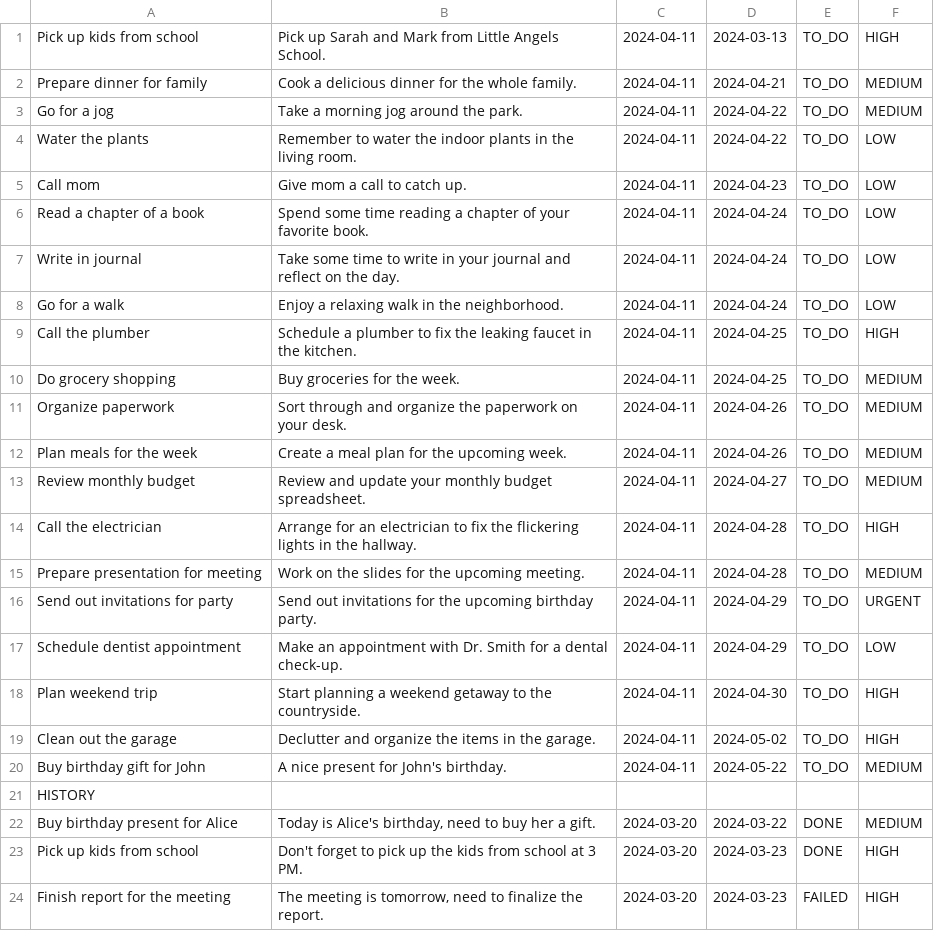
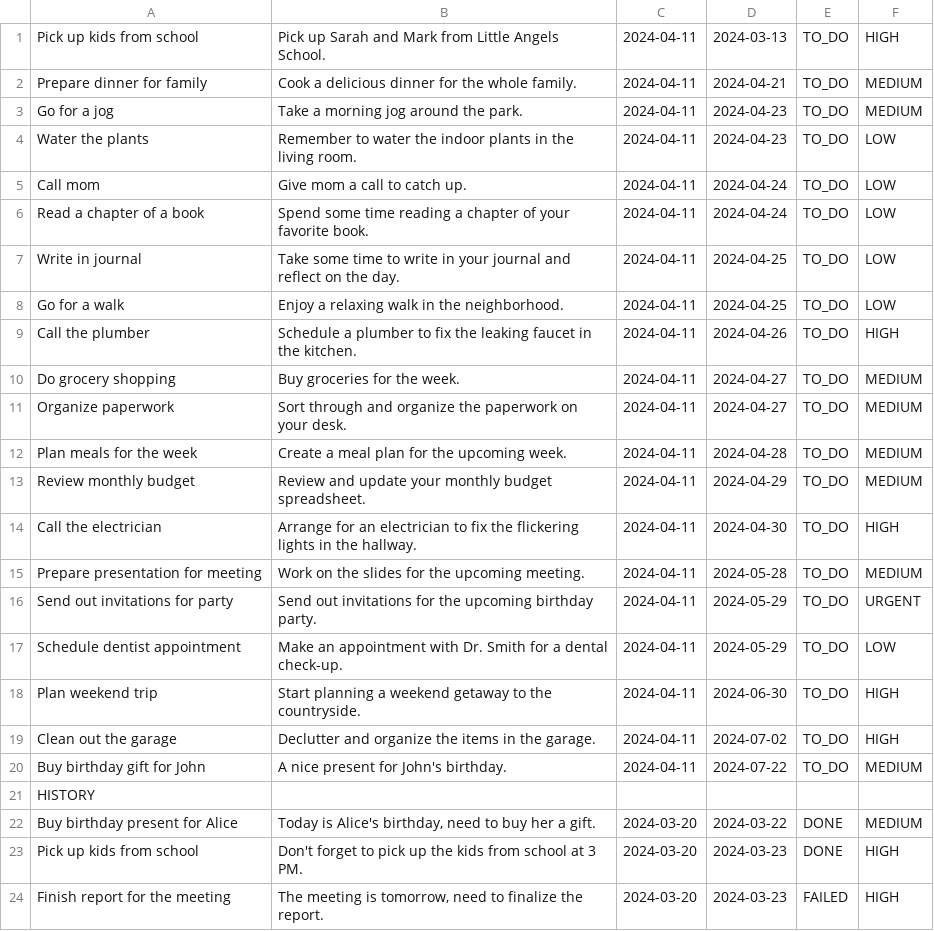
Before and after one commit to Doman0s/ToDoList, a CSV file: src/db/database.csv, drawn as a sheet; only a part is shown.

```diff
--- a/src/db/database.csv
+++ b/src/db/database.csv
@@ -2,20 +2,20 @@ Pick up kids from school;Pick up Sarah and Mark from Little Angels School.;2024-
 Prepare dinner for family;Cook a delicious dinner for the whole family.;2024-04-11;2024-04-21;TO_DO;MEDIUM;
-Go for a jog;Take a morning jog around the park.;2024-04-11;2024-04-22;TO_DO;MEDIUM;
-Water the plants;Remember to water the indoor plants in the living room.;2024-04-11;2024-04-22;TO_DO;LOW;
-Call mom;Give mom a call to catch up.;2024-04-11;2024-04-23;TO_DO;LOW;
+Go for a jog;Take a morning jog around the park.;2024-04-11;2024-04-23;TO_DO;MEDIUM;
+Water the plants;Remember to water the indoor plants in the living room.;2024-04-11;2024-04-23;TO_DO;LOW;
+Call mom;Give mom a call to catch up.;2024-04-11;2024-04-24;TO_DO;LOW;
 Read a chapter of a book;Spend some time reading a chapter of your favorite book.;2024-04-11;2024-04-24;TO_DO;LOW;
-Write in journal;Take some time to write in your journal and reflect on the day.;2024-04-11;2024-04-24;TO_DO;LOW;
-Go for a walk;Enjoy a relaxing walk in the neighborhood.;2024-04-11;2024-04-24;TO_DO;LOW;
-Call the plumber;Schedule a plumber to fix the leaking faucet in the kitchen.;2024-04-11;2024-04-25;TO_DO;HIGH;
-Do grocery shopping;Buy groceries for the week.;2024-04-11;2024-04-25;TO_DO;MEDIUM;
-Organize paperwork;Sort through and organize the paperwork on your desk.;2024-04-11;2024-04-26;TO_DO;MEDIUM;
-Plan meals for the week;Create a meal plan for the upcoming week.;2024-04-11;2024-04-26;TO_DO;MEDIUM;
-Review monthly budget;Review and update your monthly budget spreadsheet.;2024-04-11;2024-04-27;TO_DO;MEDIUM;
-Call the electrician;Arrange for an electrician to fix the flickering lights in the hallway.;2024-04-11;2024-04-28;TO_DO;HIGH;
-Prepare presentation for meeting;Work on the slides for the upcoming meeting.;2024-04-11;2024-04-28;TO_DO;MEDIUM;
-Send out invitations for party;Send out invitations for the upcoming birthday party.;2024-04-11;2024-04-29;TO_DO;URGENT;
-Schedule dentist appointment;Make an appointment with Dr. Smith for a dental check-up.;2024-04-11;2024-04-29;TO_DO;LOW;
-Plan weekend trip;Start planning a weekend getaway to the countryside.;2024-04-11;2024-04-30;TO_DO;HIGH;
-Clean out the garage;Declutter and organize the items in the garage.;2024-04-11;2024-05-02;TO_DO;HIGH;
-Buy birthday gift for John;A nice present for John's birthday.;2024-04-11;2024-05-22;TO_DO;MEDIUM;
+Write in journal;Take some time to write in your journal and reflect on the day.;2024-04-11;2024-04-25;TO_DO;LOW;
+Go for a walk;Enjoy a relaxing walk in the neighborhood.;2024-04-11;2024-04-25;TO_DO;LOW;
+Call the plumber;Schedule a plumber to fix the leaking faucet in the kitchen.;2024-04-11;2024-04-26;TO_DO;HIGH;
+Do grocery shopping;Buy groceries for the week.;2024-04-11;2024-04-27;TO_DO;MEDIUM;
+Organize paperwork;Sort through and organize the paperwork on your desk.;2024-04-11;2024-04-27;TO_DO;MEDIUM;
+Plan meals for the week;Create a meal plan for the upcoming week.;2024-04-11;2024-04-28;TO_DO;MEDIUM;
+Review monthly budget;Review and update your monthly budget spreadsheet.;2024-04-11;2024-04-29;TO_DO;MEDIUM;
+Call the electrician;Arrange for an electrician to fix the flickering lights in the hallway.;2024-04-11;2024-04-30;TO_DO;HIGH;
+Prepare presentation for meeting;Work on the slides for the upcoming meeting.;2024-04-11;2024-05-28;TO_DO;MEDIUM;
+Send out invitations for party;Send out invitations for the upcoming birthday party.;2024-04-11;2024-05-29;TO_DO;URGENT;
+Schedule dentist appointment;Make an appointment with Dr. Smith for a dental check-up.;2024-04-11;2024-05-29;TO_DO;LOW;
+Plan weekend trip;Start planning a weekend getaway to the countryside.;2024-04-11;2024-06-30;TO_DO;HIGH;
+Clean out the garage;Declutter and organize the items in the garage.;2024-04-11;2024-07-02;TO_DO;HIGH;
+Buy birthday gift for John;A nice present for John's birthday.;2024-04-11;2024-07-22;TO_DO;MEDIUM;
 HISTORY
```
Also changed, not shown: 6 other files.
